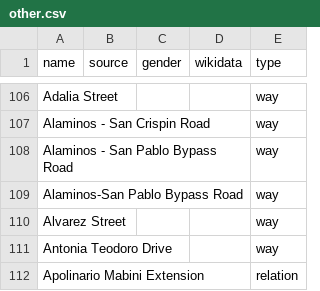
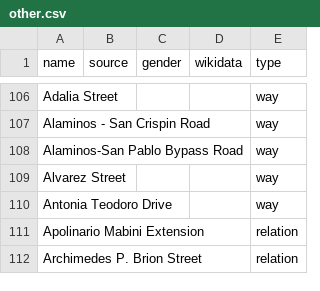
Before and after one commit to EqualStreetNames/equalstreetnames-sanpablo, a CSV file: data/other.csv, drawn as a sheet; only a part is shown, gaps mark what is left out; the shorter side is filled out with more unchanged rows; the diff names each change by its address in the sheet, - before the commit and + after, or states it on an @@ line.

```diff
--- a/data/other.csv
+++ b/data/other.csv
-row 108: Alaminos - San Pablo Bypass Road |  |  |  | way
```
Also changed, not shown: 3 other files.
